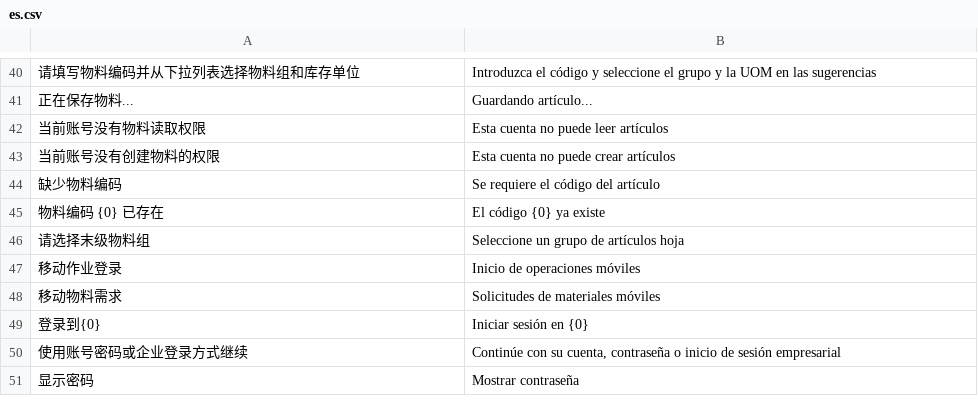
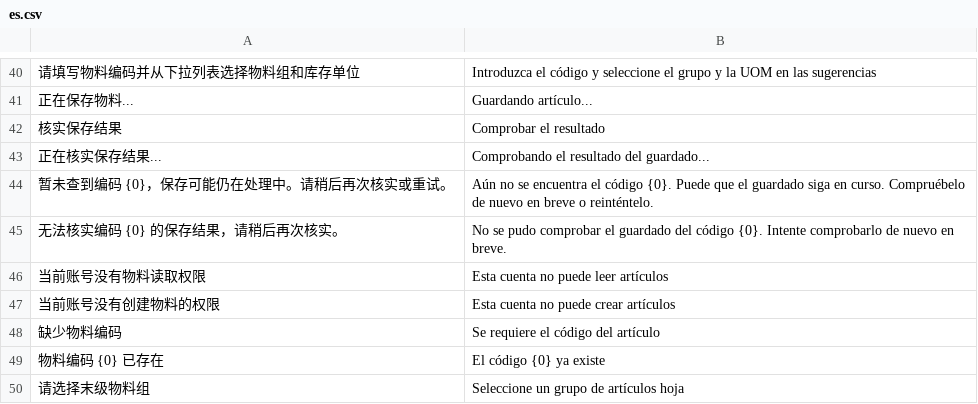
Before and after one commit to yueweiit/DeepLinkERP, a CSV file: mobile_operations/translations/es.csv, drawn as a sheet; only a part is shown, gaps mark what is left out; the shorter side is filled out with more unchanged rows; the diff names each change by its address in the sheet, - before the commit and + after, or states it on an @@ line.

```diff
--- a/mobile_operations/translations/es.csv
+++ b/mobile_operations/translations/es.csv
+row 42: 核实保存结果 | Comprobar el resultado
+row 43: 正在核实保存结果... | Comprobando el resultado del guardado...
+row 44: 暂未查到编码 {0}，保存可能仍在处理中。请稍后再次核实或重试。 | Aún no se encuentra el código {0}. Puede que el guardado siga en curso. Compruébelo de nuevo en breve o reinténtelo.
+row 45: 无法核实编码 {0} 的保存结果，请稍后再次核实。 | No se pudo comprobar el guardado del código {0}. Intente comprobarlo de nuevo en breve.
```
Also changed, not shown: mobile_operations/translations/en.csv, 6 other files.
